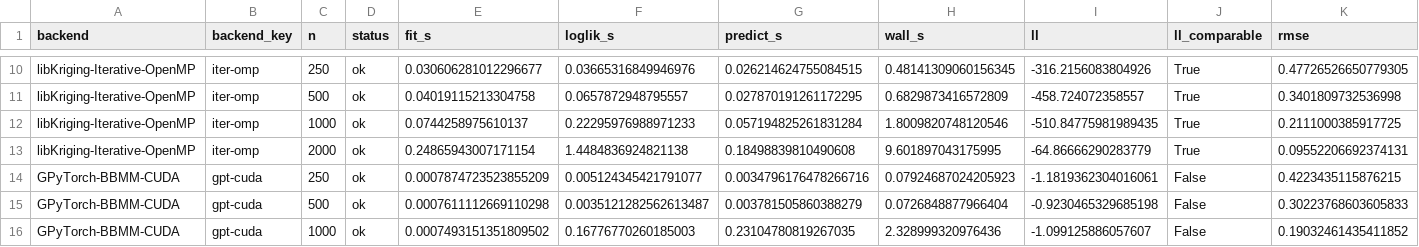
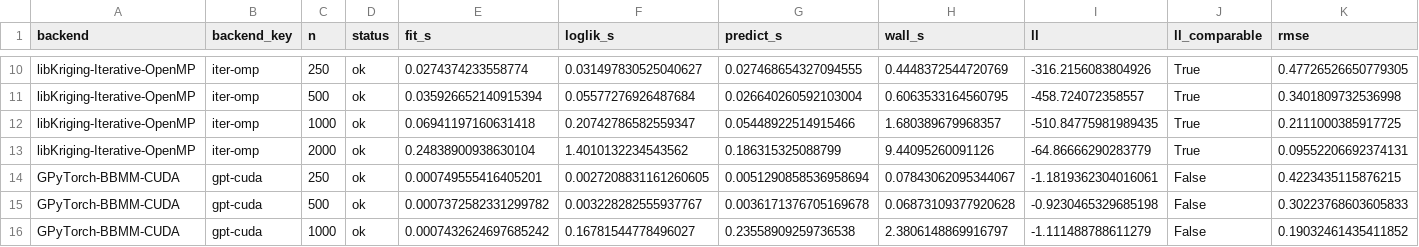
Before and after one commit to libKriging/libKriging, a CSV file: bench/gpu/results/NVIDIA-H100-NVL__INTEL-XEON-PLATINUM-8558.csv, drawn as a sheet; only a part is shown, gaps mark what is left out; the diff covers the shown part only; the diff names each change by its address in the sheet, - before the commit and + after, or states it on an @@ line.

```diff
--- a/bench/gpu/results/NVIDIA-H100-NVL__INTEL-XEON-PLATINUM-8558.csv
+++ b/bench/gpu/results/NVIDIA-H100-NVL__INTEL-XEON-PLATINUM-8558.csv
-E10 (fit_s): 0.030606281012296677
+E10 (fit_s): 0.0274374233558774
-F10 (loglik_s): 0.03665316849946976
+F10 (loglik_s): 0.031497830525040627
-G10 (predict_s): 0.026214624755084515
+G10 (predict_s): 0.027468654327094555
-H10 (wall_s): 0.48141309060156345
+H10 (wall_s): 0.4448372544720769
-E11 (fit_s): 0.04019115213304758
+E11 (fit_s): 0.035926652140915394
-F11 (loglik_s): 0.0657872948795557
+F11 (loglik_s): 0.05577276926487684
-G11 (predict_s): 0.027870191261172295
+G11 (predict_s): 0.026640260592103004
-H11 (wall_s): 0.6829873416572809
+H11 (wall_s): 0.6063533164560795
-E12 (fit_s): 0.0744258975610137
+E12 (fit_s): 0.06941197160631418
-F12 (loglik_s): 0.22295976988971233
+F12 (loglik_s): 0.20742786582559347
-G12 (predict_s): 0.057194825261831284
+G12 (predict_s): 0.05448922514915466
-H12 (wall_s): 1.8009820748120546
+H12 (wall_s): 1.680389679968357
-E13 (fit_s): 0.24865943007171154
+E13 (fit_s): 0.24838900938630104
-F13 (loglik_s): 1.4484836924821138
+F13 (loglik_s): 1.4010132234543562
-G13 (predict_s): 0.18498839810490608
+G13 (predict_s): 0.186315325088799
-H13 (wall_s): 9.601897043175995
+H13 (wall_s): 9.44095260091126
-E14 (fit_s): 0.0007874723523855209
+E14 (fit_s): 0.000749555416405201
-F14 (loglik_s): 0.005124345421791077
+F14 (loglik_s): 0.0027208831161260605
-G14 (predict_s): 0.0034796176478266716
+G14 (predict_s): 0.0051290858536958694
-H14 (wall_s): 0.07924687024205923
+H14 (wall_s): 0.07843062095344067
-E15 (fit_s): 0.0007611112669110298
+E15 (fit_s): 0.0007372582331299782
-F15 (loglik_s): 0.0035121282562613487
+F15 (loglik_s): 0.003228282555937767
-G15 (predict_s): 0.003781505860388279
+G15 (predict_s): 0.0036171376705169678
-H15 (wall_s): 0.0726848877966404
+H15 (wall_s): 0.06873109377920628
-E16 (fit_s): 0.0007493151351809502
+E16 (fit_s): 0.0007432624697685242
-F16 (loglik_s): 0.16776770260185003
+F16 (loglik_s): 0.16781544778496027
-G16 (predict_s): 0.23104780819267035
+G16 (predict_s): 0.23558909259736538
-H16 (wall_s): 2.328999320976436
+H16 (wall_s): 2.3806148869916797
-I16 (ll): -1.099125886057607
+I16 (ll): -1.111488788611279
```
Also changed, not shown: 55 edited cells elsewhere in this file, 1 other file.
